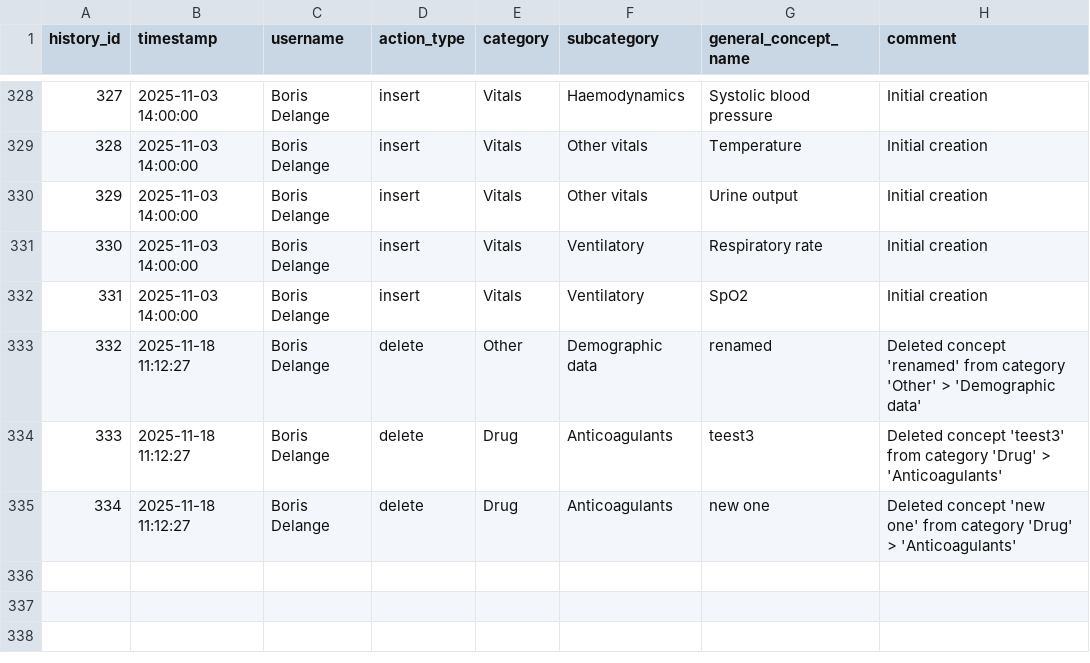
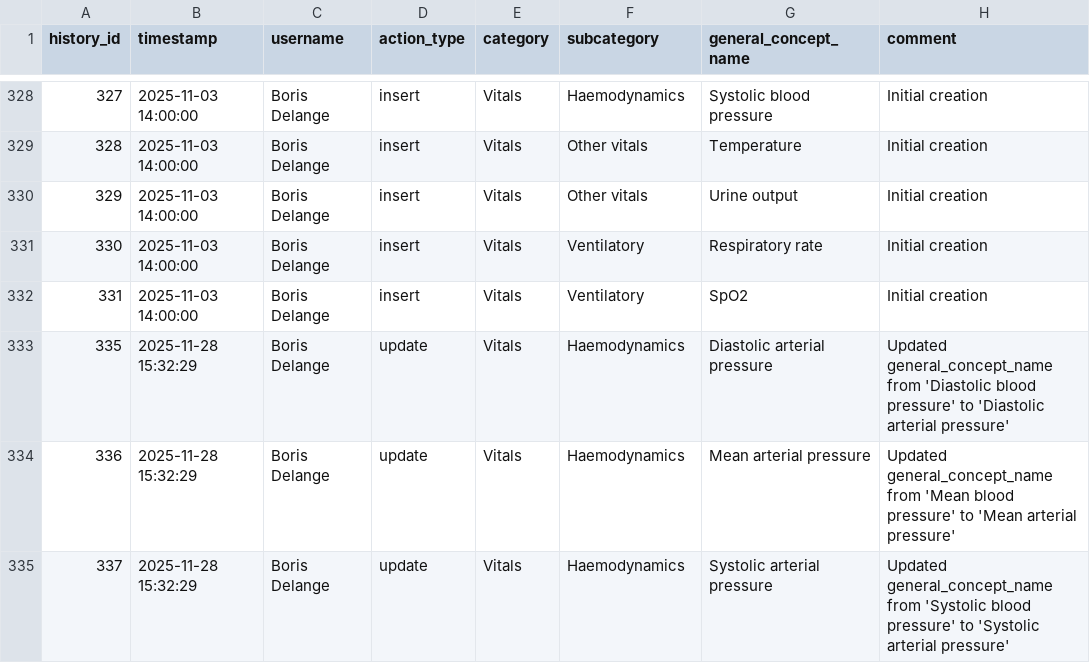
Before and after one commit to indicate-eu/data-dictionary, a CSV file: inst/extdata/csv/general_concepts_history.csv, drawn as a sheet; only a part is shown, gaps mark what is left out; removed rows and columns are numbered as before the commit, all else as after; the diff names each change by its address in the sheet, - before the commit and + after, or states it on an @@ line.

```diff
--- a/inst/extdata/csv/general_concepts_history.csv
+++ b/inst/extdata/csv/general_concepts_history.csv
-row 333: 332 | 2025-11-18 11:12:27 | Boris Delange | delete | Other | Demographic data | renamed | Deleted concept 'renamed' from category 'Other' > 'Demographic data'
-row 334: 333 | 2025-11-18 11:12:27 | Boris Delange | delete | Drug | Anticoagulants | teest3 | Deleted concept 'teest3' from category 'Drug' > 'Anticoagulants'
-row 335: 334 | 2025-11-18 11:12:27 | Boris Delange | delete | Drug | Anticoagulants | new one | Deleted concept 'new one' from category 'Drug' > 'Anticoagulants'
+row 333: 335 | 2025-11-28 15:32:29 | Boris Delange | update | Vitals | Haemodynamics | Diastolic arterial pressure | Updated general_concept_name from 'Diastolic blood pressure' to 'Diastolic arterial pressure'
+row 334: 336 | 2025-11-28 15:32:29 | Boris Delange | update | Vitals | Haemodynamics | Mean arterial pressure | Updated general_concept_name from 'Mean blood pressure' to 'Mean arterial pressure'
+row 335: 337 | 2025-11-28 15:32:29 | Boris Delange | update | Vitals | Haemodynamics | Systolic arterial pressure | Updated general_concept_name from 'Systolic blood pressure' to 'Systolic arterial pressure'
```
Also changed, not shown: inst/extdata/csv/general_concepts_details.csv, 2 other files.
